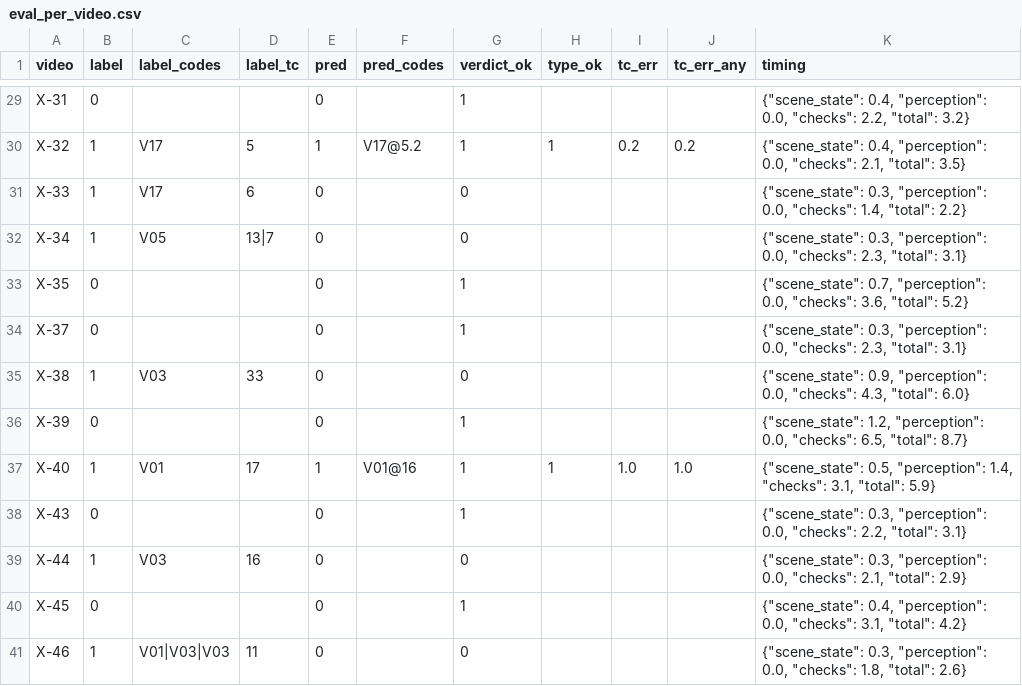
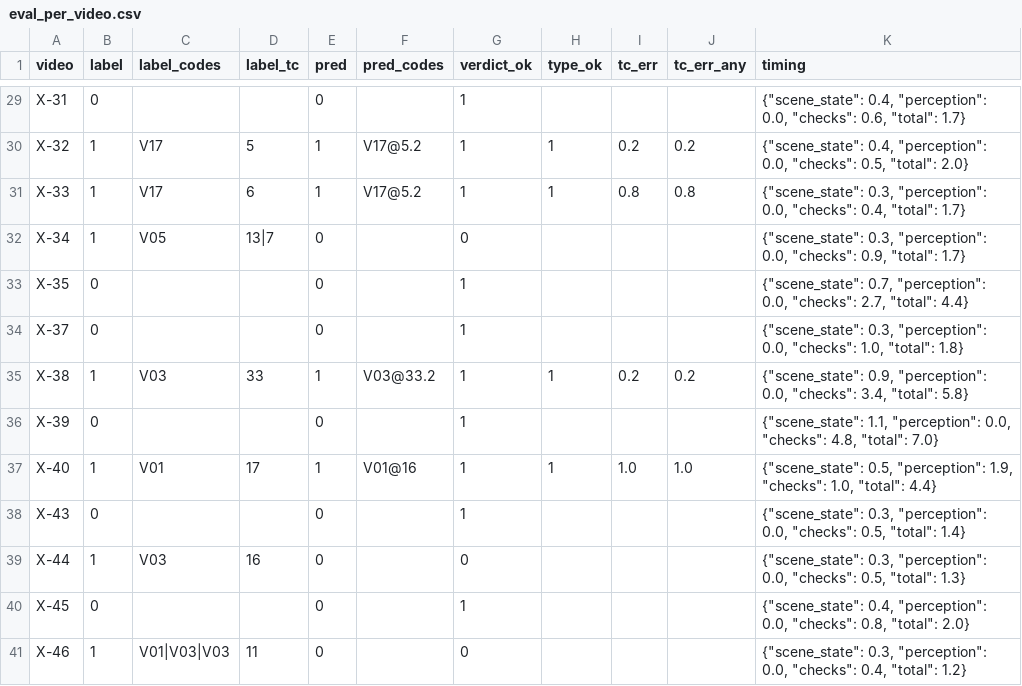
Before and after one commit to atropass/forte, a CSV file: reports/eval_per_video.csv, drawn as a sheet; only a part is shown, gaps mark what is left out; the diff covers the shown part only; the diff names each change by its address in the sheet, - before the commit and + after, or states it on an @@ line.

```diff
--- a/reports/eval_per_video.csv
+++ b/reports/eval_per_video.csv
-K29 (timing): …0.0, "checks": 2.2, "total": 3.2}
+K29 (timing): …0.0, "checks": 0.6, "total": 1.7}
-K30 (timing): …0.0, "checks": 2.1, "total": 3.5}
+K30 (timing): …0.0, "checks": 0.5, "total": 2.0}
-E31 (pred): 0
+E31 (pred): 1
-F31 (pred_codes): (empty)
+F31 (pred_codes): V17@5.2
-G31 (verdict_ok): 0
+G31 (verdict_ok): 1
-H31 (type_ok): (empty)
+H31 (type_ok): 1
-I31 (tc_err): (empty)
+I31 (tc_err): 0.8
-J31 (tc_err_any): (empty)
+J31 (tc_err_any): 0.8
-K31 (timing): …0.0, "checks": 1.4, "total": 2.2}
+K31 (timing): …0.0, "checks": 0.4, "total": 1.7}
-K32 (timing): …0.0, "checks": 2.3, "total": 3.1}
+K32 (timing): …0.0, "checks": 0.9, "total": 1.7}
-K33 (timing): …0.0, "checks": 3.6, "total": 5.2}
+K33 (timing): …0.0, "checks": 2.7, "total": 4.4}
-K34 (timing): …0.0, "checks": 2.3, "total": 3.1}
+K34 (timing): …0.0, "checks": 1.0, "total": 1.8}
-E35 (pred): 0
+E35 (pred): 1
-F35 (pred_codes): (empty)
+F35 (pred_codes): V03@33.2
-G35 (verdict_ok): 0
+G35 (verdict_ok): 1
-H35 (type_ok): (empty)
+H35 (type_ok): 1
-I35 (tc_err): (empty)
+I35 (tc_err): 0.2
-J35 (tc_err_any): (empty)
+J35 (tc_err_any): 0.2
-K35 (timing): …0.0, "checks": 4.3, "total": 6.0}
+K35 (timing): …0.0, "checks": 3.4, "total": 5.8}
-K36 (timing): {"scene_state": 1.2, "perception": 0.0, "checks": 6.5, "total": 8.7}
+K36 (timing): {"scene_state": 1.1, "perception": 0.0, "checks": 4.8, "total": 7.0}
-K37 (timing): …0.5, "perception": 1.4, "checks": 3.1, "total": 5.9}
+K37 (timing): …0.5, "perception": 1.9, "checks": 1.0, "total": 4.4}
-K38 (timing): …0.0, "checks": 2.2, "total": 3.1}
+K38 (timing): …0.0, "checks": 0.5, "total": 1.4}
-K39 (timing): …0.0, "checks": 2.1, "total": 2.9}
+K39 (timing): …0.0, "checks": 0.5, "total": 1.3}
-K40 (timing): …0.0, "checks": 3.1, "total": 4.2}
+K40 (timing): …0.0, "checks": 0.8, "total": 2.0}
-K41 (timing): …0.0, "checks": 1.8, "total": 2.6}
+K41 (timing): …0.0, "checks": 0.4, "total": 1.2}
```
Also changed, not shown: 27 edited cells elsewhere in this file, 11 other files.
